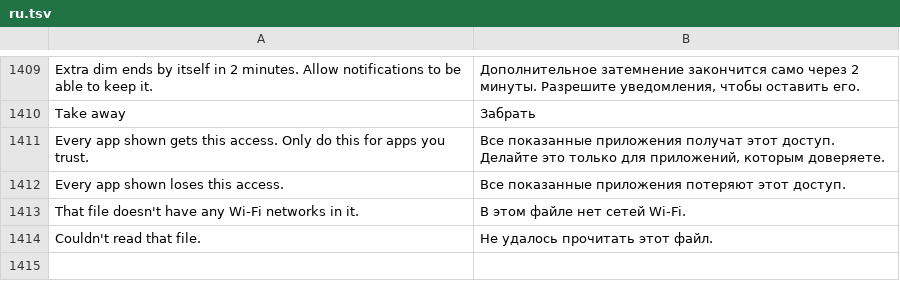
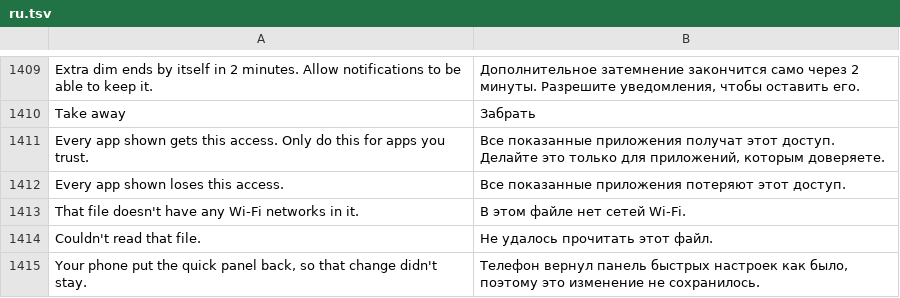
Before and after one commit to Order52/tinykit, a TSV file: app/src/main/assets/i18n/ru.tsv, drawn as a sheet; only a part is shown, gaps mark what is left out.

```diff
--- a/app/src/main/assets/i18n/ru.tsv
+++ b/app/src/main/assets/i18n/ru.tsv
@@ -1414 +1414,2 @@ That file doesn't have any Wi-Fi networks in it.	В этом файле нет
 Couldn't read that file.	Не удалось прочитать этот файл.
+Your phone put the quick panel back, so that change didn't stay.	Телефон вернул панель быстрых настроек как было, поэтому это изменение не сохранилось.
```
Also changed, not shown: app/src/main/assets/i18n/es.tsv, 6 other files.
